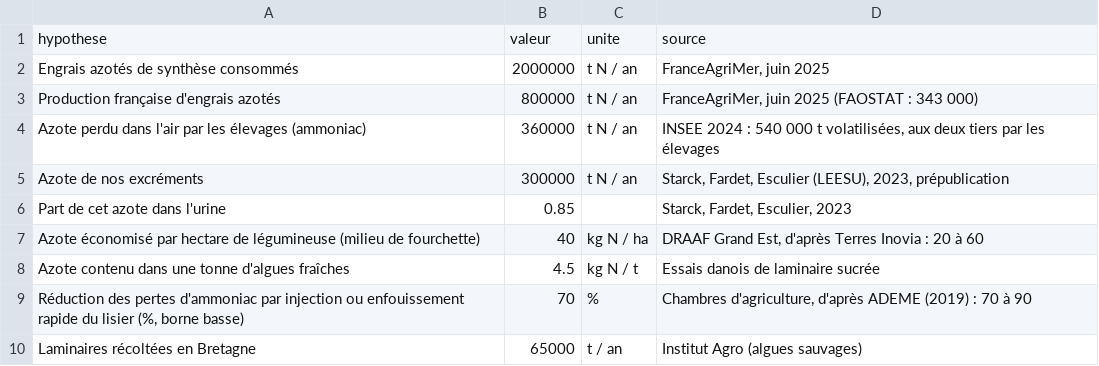
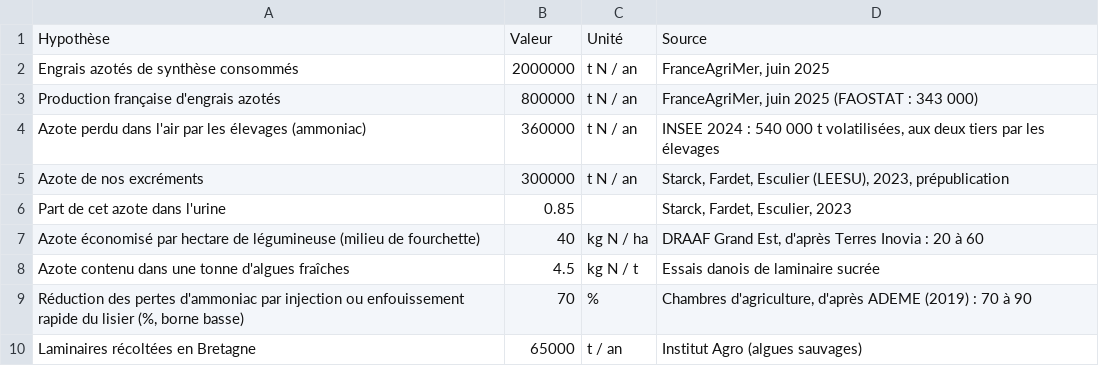
Before and after one commit to leclercbaptiste1085-hash/5-france-terre, a CSV file: donnees/brut/hypotheses_simulateur.csv, drawn as a sheet; removed rows and columns are numbered as before the commit, all else as after; the diff names each change by its address in the sheet, - before the commit and + after, or states it on an @@ line.

Commit message:
Simulateur testé à l'écran (deux scénarios, trois pages) ; captures dans le README ; pages 2 et 3 corrigées ; PDF à jour

```diff
--- a/donnees/brut/hypotheses_simulateur.csv
+++ b/donnees/brut/hypotheses_simulateur.csv
-row 1: hypothese | valeur | unite | source
+row 1: Hypothèse | Valeur | Unité | Source
```
Also changed, not shown: 23 other files.
